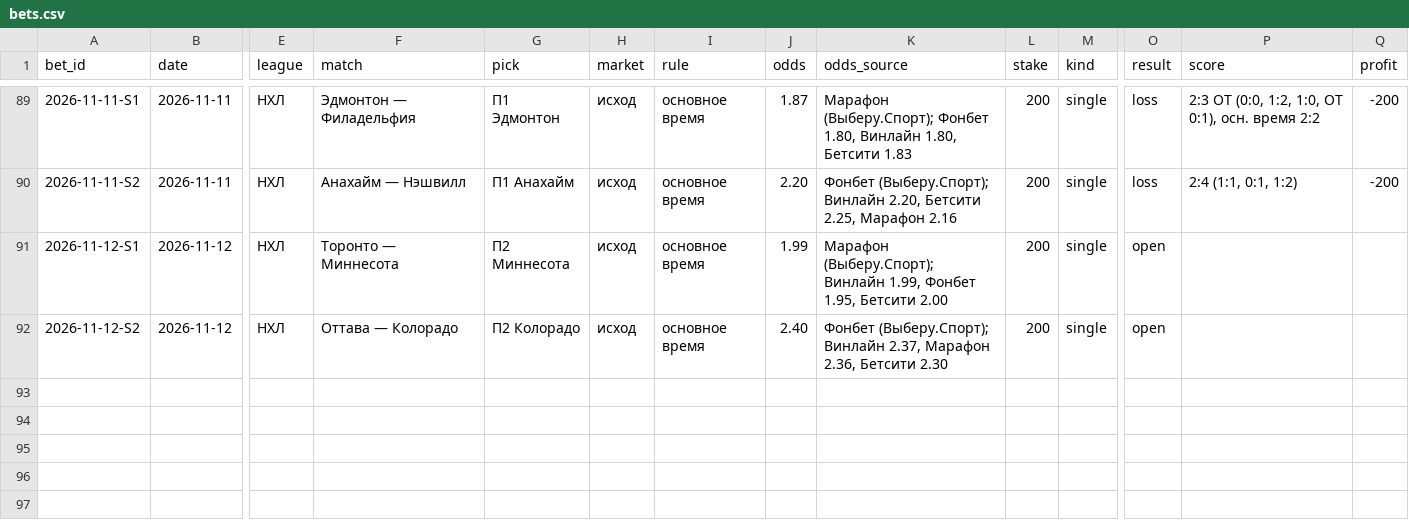
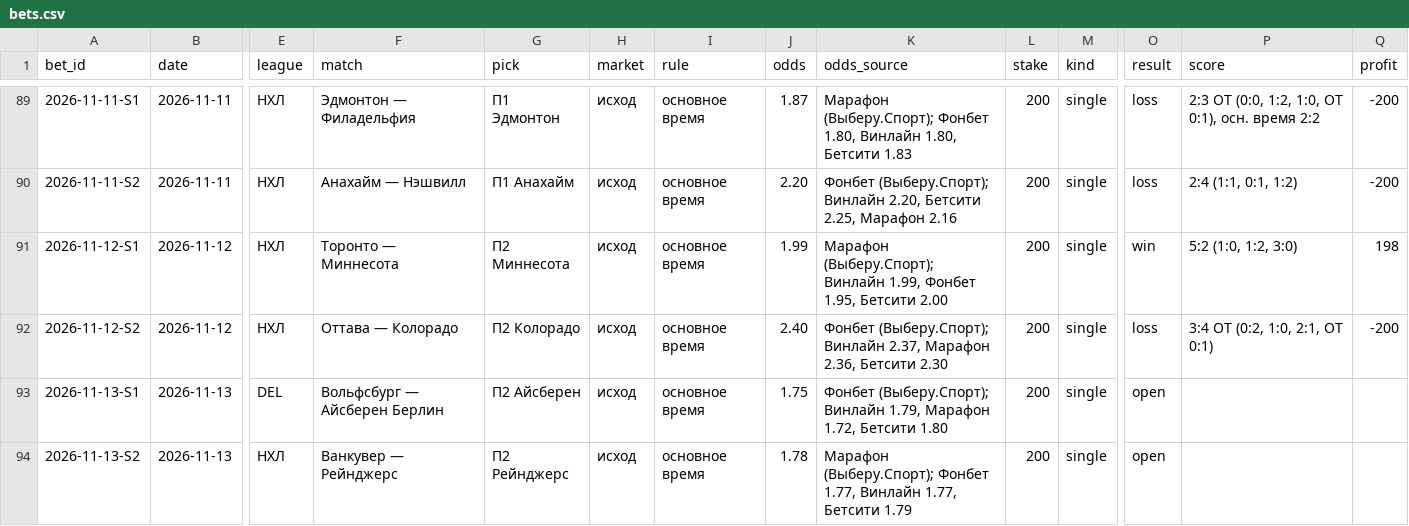
Before and after one commit to kenlampnn-prog/capper-day, a CSV file: data/bets.csv, drawn as a sheet; only a part is shown, gaps mark what is left out; rows hold the shown columns only; the diff names each change by its address in the sheet, - before the commit and + after, or states it on an @@ line.

Commit message:
Capper Day 13.11: итоги 12.11 (−2, банк 7136), купон Айсберен осн. 1.75 + Рейнджерс осн. 1.78; индекс КХЛ недоступен; гербы сборных

```diff
--- a/data/bets.csv
+++ b/data/bets.csv
-O91 (result): open
+O91 (result): win
-P91 (score): (empty)
+P91 (score): 5:2 (1:0, 1:2, 3:0)
-Q91 (profit): (empty)
+Q91 (profit): 198
-O92 (result): open
+O92 (result): loss
-P92 (score): (empty)
+P92 (score): 3:4 ОТ (0:2, 1:0, 2:1, ОТ 0:1)
-Q92 (profit): (empty)
+Q92 (profit): -200
+row 93: 2026-11-13-S1 | 2026-11-13 | DEL | Вольфсбург — Айсберен Берлин | П2 Айсберен | исход | основное время | 1.75 | Фонбет (Выберу.Спорт); Винлайн 1.79, Марафон 1.72, Бетсити 1.80 | 200 | single | open
+row 94: 2026-11-13-S2 | 2026-11-13 | НХЛ | Ванкувер — Рейнджерс | П2 Рейнджерс | исход | основное время | 1.78 | Марафон (Выберу.Спорт); Фонбет 1.77, Винлайн 1.77, Бетсити 1.79 | 200 | single | open
```
Also changed, not shown: 17 other files.
